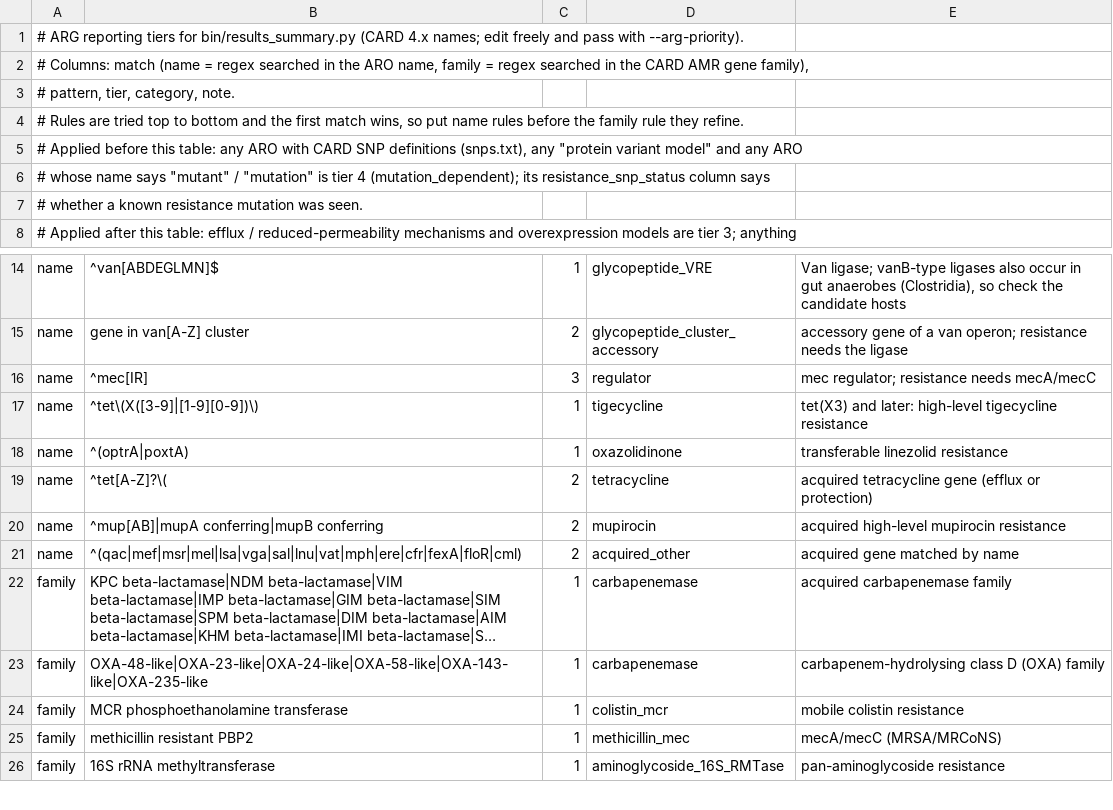
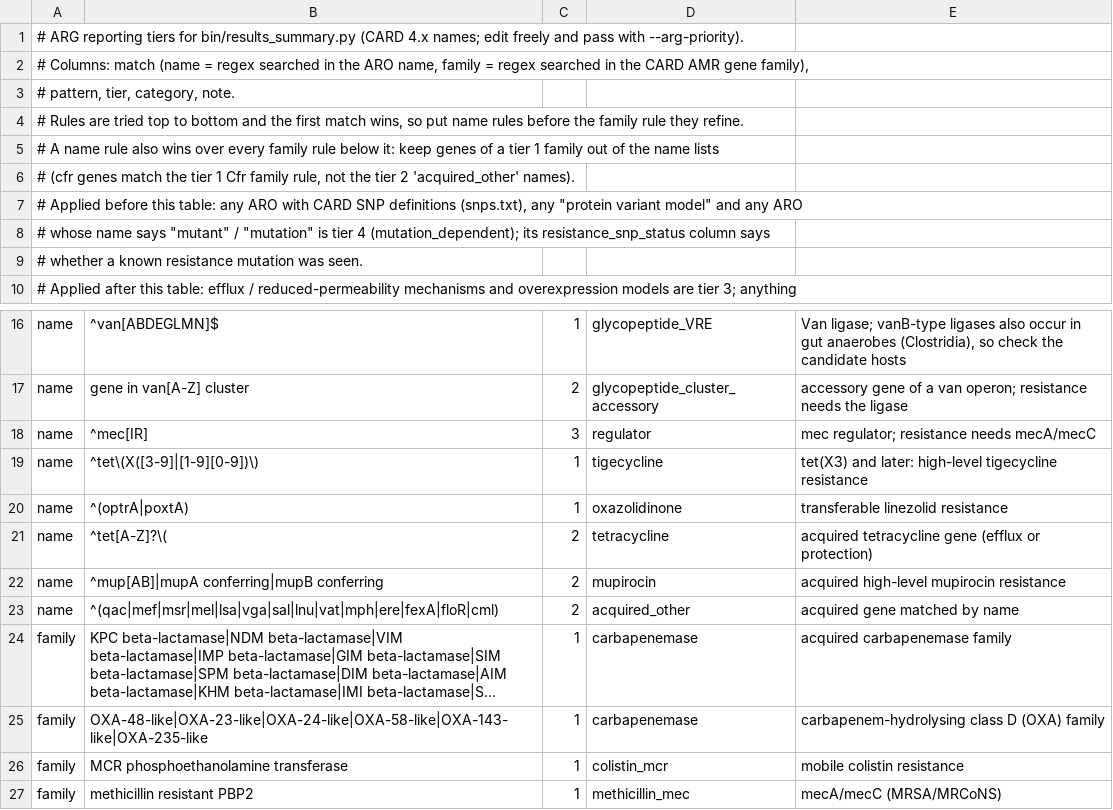
Before and after one commit to gene2dis/BugBuster, a TSV file: assets/arg_priority_tiers.tsv, drawn as a sheet; only a part is shown, gaps mark what is left out; the shorter side is filled out with more unchanged rows; long unchanged cells end in …; addresses are those after the commit; the diff names each change by its address in the sheet, - before the commit and + after, or states it on an @@ line.

Commit message:
fix(summary): put cfr genes in tier 1
The tier 2 'acquired_other' name rule listed cfr, and a name rule wins over
every later family rule, so cfrE (batch1: 18,379 read pairs in one sample)
was tier 2 instead of the tier 1 Cfr 23S rRNA methyltransferase family.
An audit of the CARD 4.0.1 AROs found no other name rule hiding a family
rule by accident (mecI/mecR1, tet(X3+), optrA/poxtA and mupA are
deliberate). Tests check cfrE, cfr(B), qacEdelta1 and poxtA.

```diff
--- a/assets/arg_priority_tiers.tsv
+++ b/assets/arg_priority_tiers.tsv
+row 5: # A name rule also wins over every family rule below it: keep genes of a tier 1 family out of the name lists
+row 6: # (cfr genes match the tier 1 Cfr family rule, not the tier 2 'acquired_other' names).
-B23: ^(qac|mef|msr|mel|lsa|vga|sal|lnu|vat|mph|ere|cfr|fexA|floR|cml)
+B23: ^(qac|mef|msr|mel|lsa|vga|sal|lnu|vat|mph|ere|fexA|floR|cml)
```
Also changed, not shown: 1 other file.
